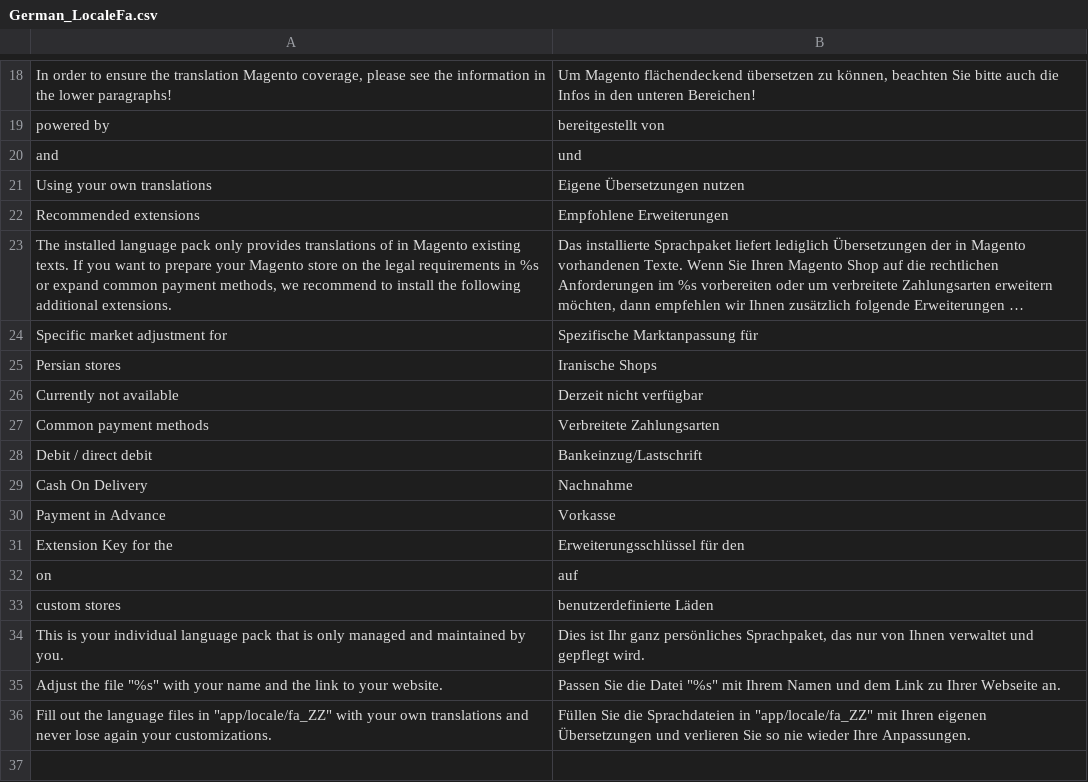
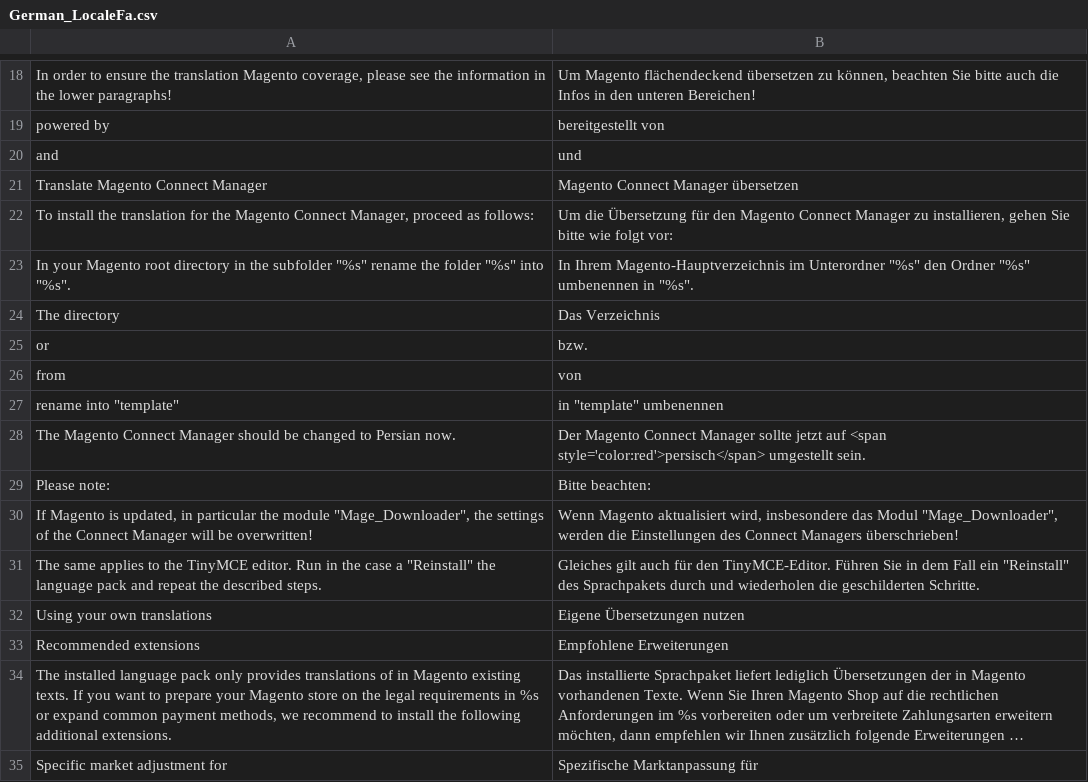
Before and after one commit to MaWoScha/German_LocalePack_fa_IR_2, a CSV file: app/locale/de_DE/German_LocaleFa.csv, drawn as a sheet; only a part is shown, gaps mark what is left out; the shorter side is filled out with more unchanged rows; long unchanged cells end in …; the diff names each change by its address in the sheet, - before the commit and + after, or states it on an @@ line.

Commit message:
Version 0.2.0, Added: Magento Connect Downloader (to be translated)

```diff
--- a/app/locale/de_DE/German_LocaleFa.csv
+++ b/app/locale/de_DE/German_LocaleFa.csv
+row 21: Translate Magento Connect Manager | Magento Connect Manager übersetzen
+row 22: To install the translation for the Magento Connect Manager, proceed as follows: | Um die Übersetzung für den Magento Connect Manager zu installieren, gehen Sie bitte wie folgt vor:
+row 23: In your Magento root directory in the subfolder "%s" rename the folder "%s" into "%s". | In Ihrem Magento-Hauptverzeichnis im Unterordner "%s" den Ordner "%s" umbenennen in "%s".
+row 24: The directory | Das Verzeichnis
+row 25: or | bzw.
+row 26: from | von
+row 27: rename into "template" | in "template" umbenennen
+row 28: The Magento Connect Manager should be changed to Persian now. | Der Magento Connect Manager sollte jetzt auf <span style='color:red'>persisch</span> umgestellt sein.
+row 29: Please note: | Bitte beachten:
+row 30: If Magento is updated, in particular the module "Mage_Downloader", the settings of the Connect Manager will be overwritten! | Wenn Magento aktualisiert wird, insbesondere das Modul "Mage_Downloader", werden die Einstellungen des Connect Managers überschrieben!
+row 31: The same applies to the TinyMCE editor. Run in the case a "Reinstall" the language pack and repeat the described steps. | Gleiches gilt auch für den TinyMCE-Editor. Führen Sie in dem Fall ein "Reinstall" des Sprachpakets durch und wiederholen die geschilderten Schritte.
```
Also changed, not shown: app/locale/en_US/German_LocaleFa.csv, app/locale/es_ES/German_LocaleFa.csv, 36 other files.
